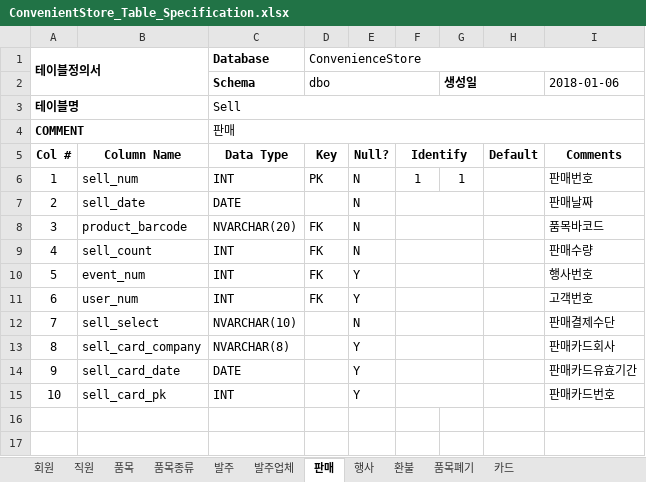
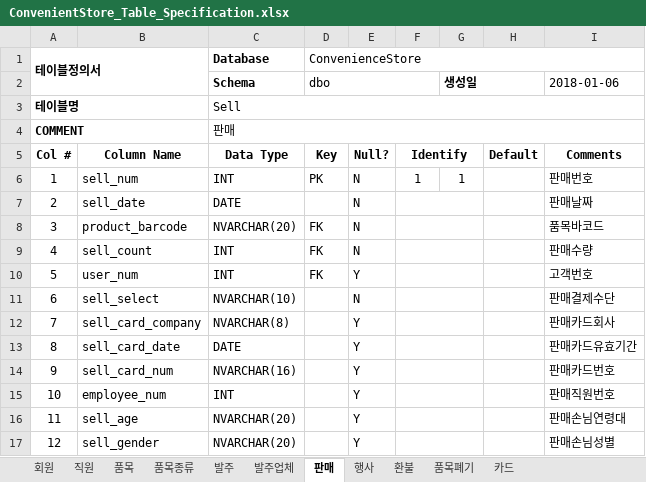
Before and after one commit to pure156484/-ConvenienceProject, an Excel workbook: ConvenientStore_Table_Specification.xlsx, sheet 판매, drawn as a sheet; values as stored, in another font and other column widths than the file's, no borders; removed rows and columns are numbered as before the commit, all else as after; the diff names each change by its address in the sheet, - before the commit and + after, or states it on an @@ line.

```diff
--- a/ConvenientStore_Table_Specification.xlsx (sheet 판매)
+++ b/ConvenientStore_Table_Specification.xlsx (sheet 판매)
-row 10: 5 | event_num | INT | FK | Y |  |  |  | 행사번호
@@ column A renumbered between rows 10 and 14 @@
-B14: sell_card_pk
+B14: sell_card_num
-C14 (Schema): INT
+C14 (Schema): NVARCHAR(16)
+row 15: 10 | employee_num | INT |  | Y |  |  |  | 판매직원번호
+row 16: 11 | sell_age | NVARCHAR(20) |  | Y |  |  |  | 판매손님연령대
+row 17: 12 | sell_gender | NVARCHAR(20) |  | Y |  |  |  | 판매손님성별
```
Also changed, not shown: sheet 환불, sheet 카드, sheet 회원, sheet 발주, sheet 품목, sheet 발주업체, 3 more sheets.
